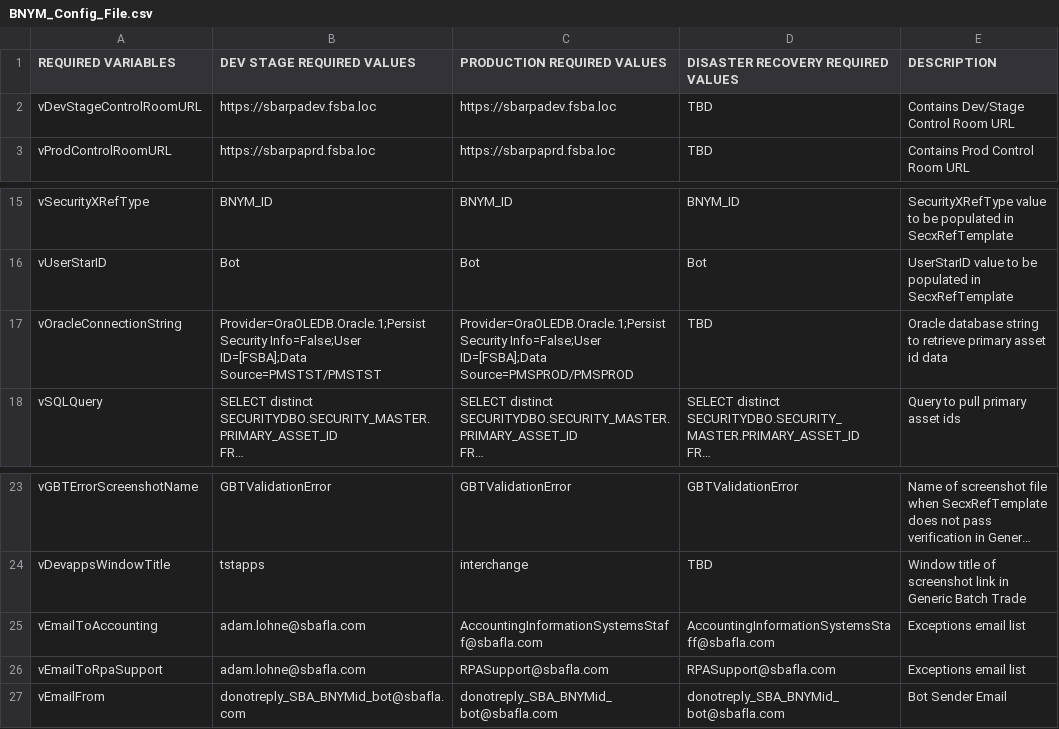
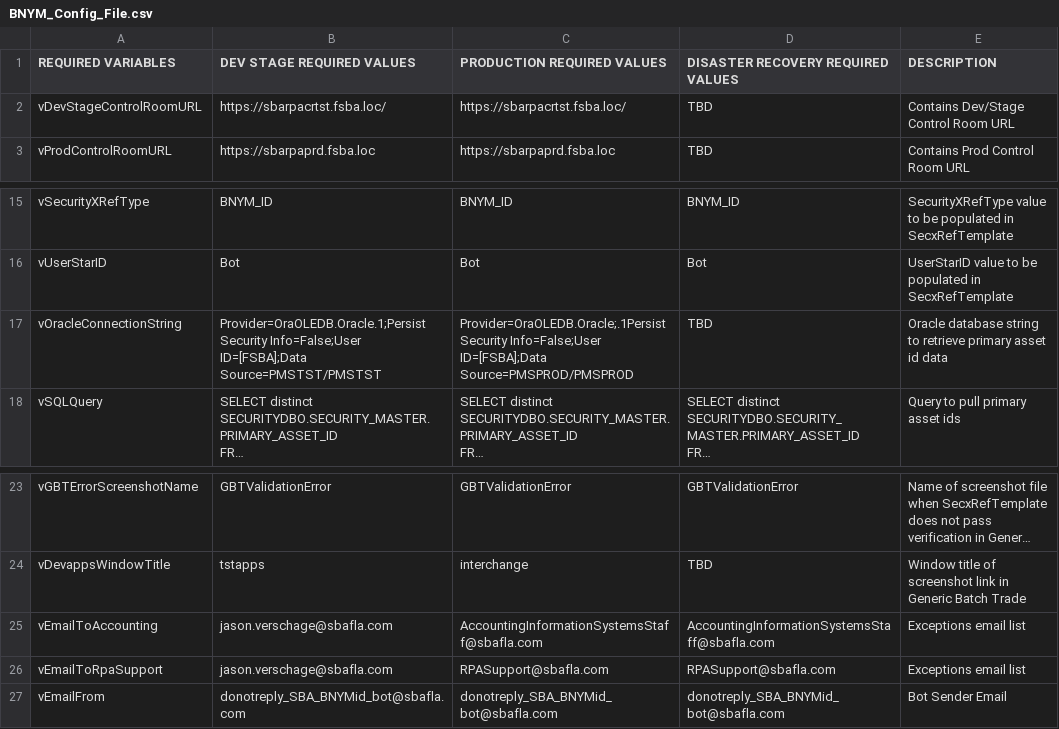
Before and after one commit to GitHub-A360/A360, a CSV file: Automation Anywhere/Bots/My Docs/SBA/Financial Systems/SBARPA 001 - BNYM_ID_Entry into Generic Batch Trade for New Securities/BNYM_Config_File.csv, drawn as a sheet; only a part is shown, gaps mark what is left out; long unchanged cells end in …; the diff names each change by its address in the sheet, - before the commit and + after, or states it on an @@ line.

```diff
--- a/Automation Anywhere/Bots/My Docs/SBA/Financial Systems/SBARPA 001 - BNYM_ID_Entry into Generic Batch Trade for New Securities/BNYM_Config_File.csv
+++ b/Automation Anywhere/Bots/My Docs/SBA/Financial Systems/SBARPA 001 - BNYM_ID_Entry into Generic Batch Trade for New Securities/BNYM_Config_File.csv
-B2 (DEV STAGE REQUIRED VALUES): https://sbarpadev.fsba.loc
+B2 (DEV STAGE REQUIRED VALUES): https://sbarpacrtst.fsba.loc/
-C2 (PRODUCTION REQUIRED VALUES): https://sbarpadev.fsba.loc
+C2 (PRODUCTION REQUIRED VALUES): https://sbarpacrtst.fsba.loc/
-C17 (PRODUCTION REQUIRED VALUES): Provider=OraOLEDB.Oracle.1;Persist Security Info=False;User…
+C17 (PRODUCTION REQUIRED VALUES): Provider=OraOLEDB.Oracle;.1Persist Security Info=False;User…
-B25:B26 (DEV STAGE REQUIRED VALUES): adam.lohne@sbafla.com
+B25:B26 (DEV STAGE REQUIRED VALUES): jason.verschage@sbafla.com
```
Also changed, not shown: 19 other files.
